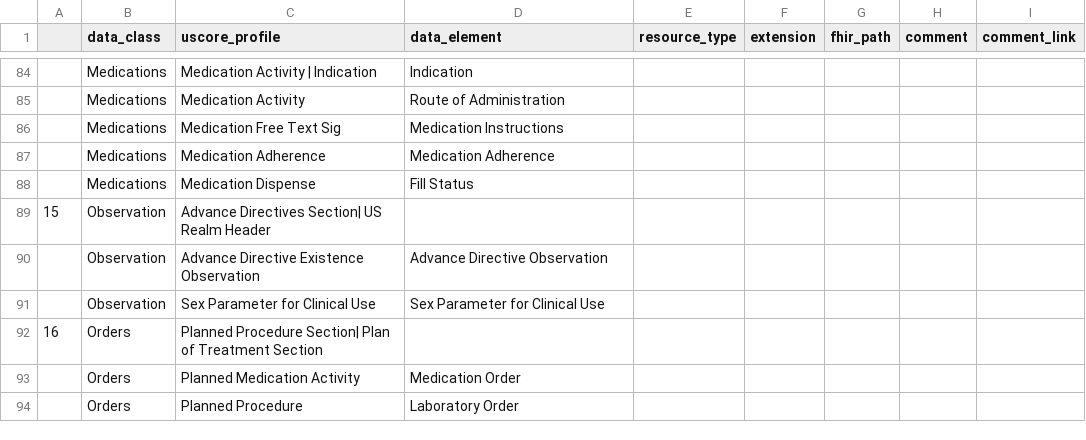
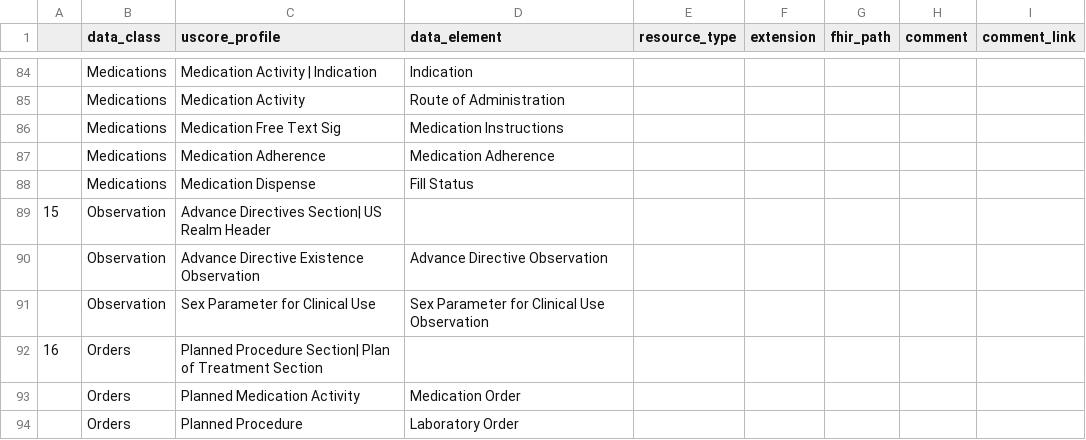
Before and after one commit to HL7/CDA-ccda, a CSV file: input/data/uscdi-table.csv, drawn as a sheet; only a part is shown, gaps mark what is left out.

Commit message:
QA fixes.  Change how USCDI is displayed.

```diff
--- a/input/data/uscdi-table.csv
+++ b/input/data/uscdi-table.csv
@@ -90,3 +90,3 @@
 ,Observation,Advance Directive Existence Observation,Advance Directive Observation,,,,,
-,Observation,Sex Parameter for Clinical Use,Sex Parameter for Clinical Use,,,,,
+,Observation,Sex Parameter for Clinical Use,Sex Parameter for Clinical Use Observation,,,,,
 16,Orders,Planned Procedure Section| Plan of Treatment Section,,,,,,
```
Also changed, not shown: 39 other files.
